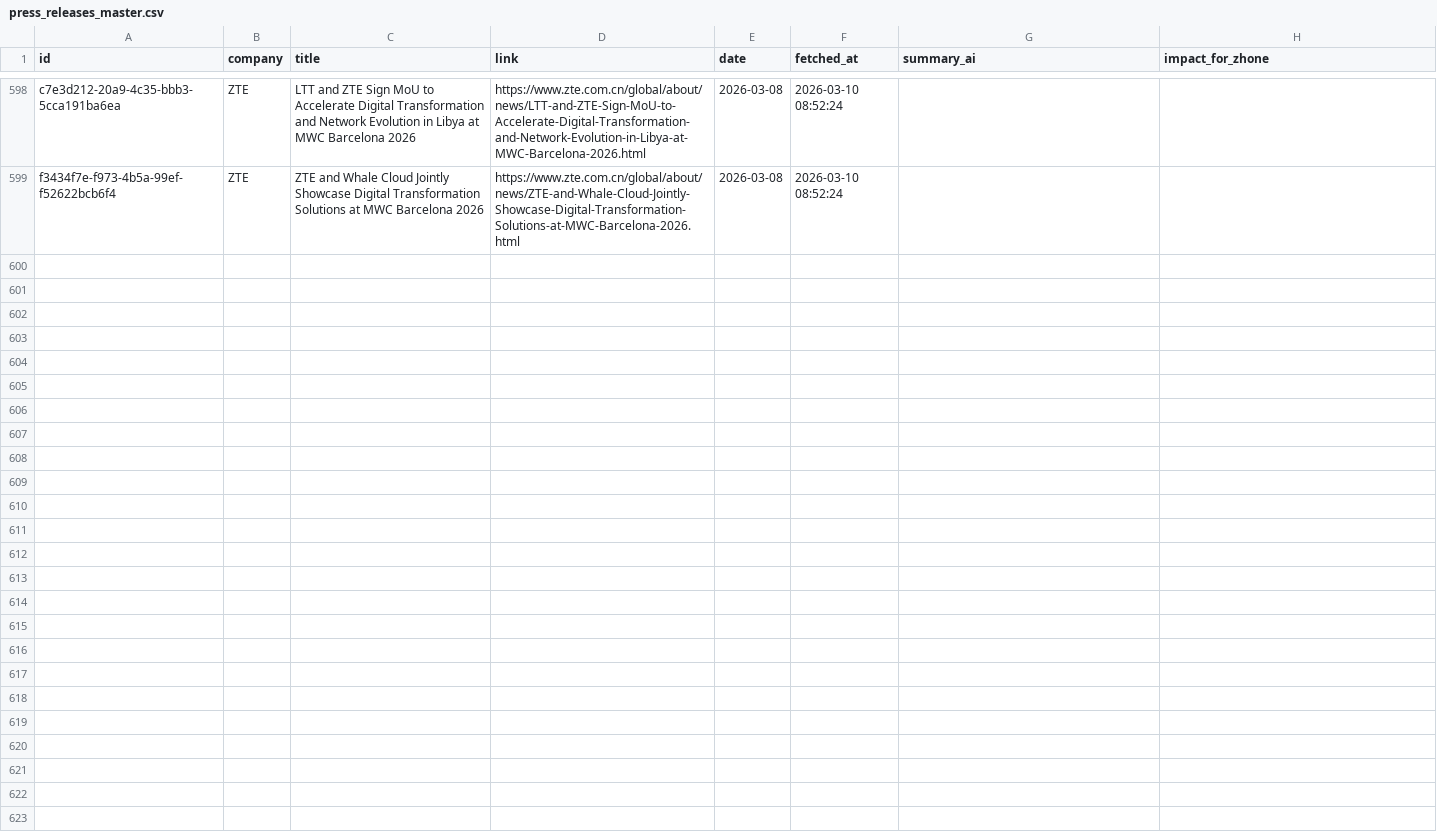
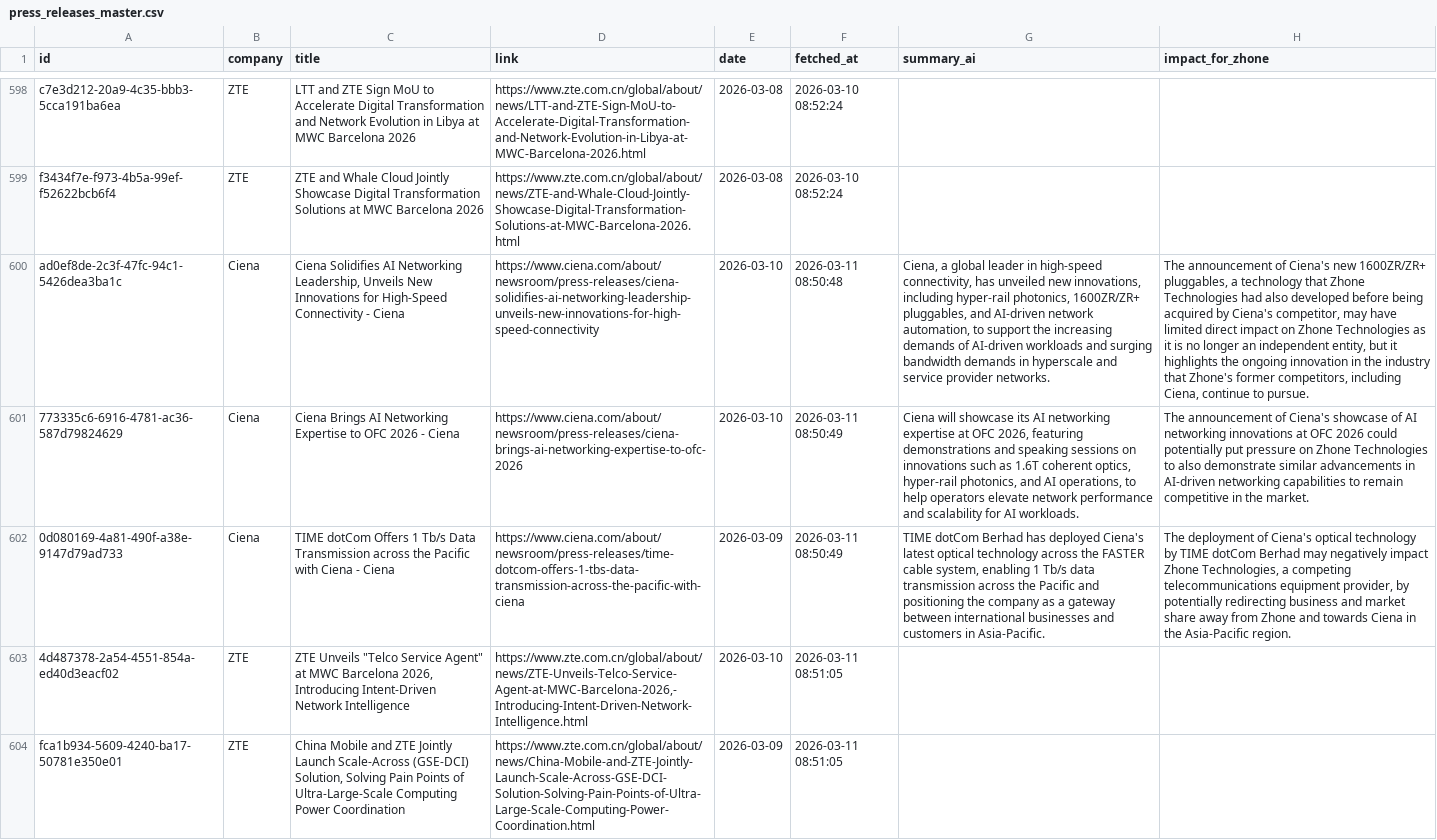
Before and after one commit to flabelle999/presswatch-app, a CSV file: press_releases_master.csv, drawn as a sheet; only a part is shown, gaps mark what is left out; the diff names each change by its address in the sheet, - before the commit and + after, or states it on an @@ line.

```diff
--- a/press_releases_master.csv
+++ b/press_releases_master.csv
+row 600: ad0ef8de-2c3f-47fc-94c1-5426dea3ba1c | Ciena | Ciena Solidifies AI Networking Leadership, Unveils New Innovations for High-Speed Connectivity - Ciena | https://www.ciena.com/about/newsroom/press-releases/ciena-solidifies-ai-networking-leadership-unveils-new-innovations-for-high-speed-connectivity | 2026-03-10 | 2026-03-11 08:50:48 | Ciena, a global leader in high-speed connectivity, has unveiled new innovations, including hyper-rail photonics, 1600ZR/ZR+ pluggables, and AI-driven network automation, to support the increasing demands of AI-driven workloads and surging bandwidth demands in hyperscale and service provider networks. | The announcement of Ciena's new 1600ZR/ZR+ pluggables, a technology that Zhone Technologies had also developed before being acquired by Ciena's competitor, may have limited direct impact on Zhone Technologies as it is no longer an independent entity, but it highlights the ongoing innovation in the industry that Zhone's former competitors, including Ciena, continue to pursue.
+row 601: 773335c6-6916-4781-ac36-587d79824629 | Ciena | Ciena Brings AI Networking Expertise to OFC 2026 - Ciena | https://www.ciena.com/about/newsroom/press-releases/ciena-brings-ai-networking-expertise-to-ofc-2026 | 2026-03-10 | 2026-03-11 08:50:49 | Ciena will showcase its AI networking expertise at OFC 2026, featuring demonstrations and speaking sessions on innovations such as 1.6T coherent optics, hyper-rail photonics, and AI operations, to help operators elevate network performance and scalability for AI workloads. | The announcement of Ciena's showcase of AI networking innovations at OFC 2026 could potentially put pressure on Zhone Technologies to also demonstrate similar advancements in AI-driven networking capabilities to remain competitive in the market.
+row 602: 0d080169-4a81-490f-a38e-9147d79ad733 | Ciena | TIME dotCom Offers 1 Tb/s Data Transmission across the Pacific with Ciena - Ciena | https://www.ciena.com/about/newsroom/press-releases/time-dotcom-offers-1-tbs-data-transmission-across-the-pacific-with-ciena | 2026-03-09 | 2026-03-11 08:50:49 | TIME dotCom Berhad has deployed Ciena's latest optical technology across the FASTER cable system, enabling 1 Tb/s data transmission across the Pacific and positioning the company as a gateway between international businesses and customers in Asia-Pacific. | The deployment of Ciena's optical technology by TIME dotCom Berhad may negatively impact Zhone Technologies, a competing telecommunications equipment provider, by potentially redirecting business and market share away from Zhone and towards Ciena in the Asia-Pacific region.
+row 603: 4d487378-2a54-4551-854a-ed40d3eacf02 | ZTE | ZTE Unveils "Telco Service Agent" at MWC Barcelona 2026, Introducing Intent-Driven Network Intelligence | https://www.zte.com.cn/global/about/news/ZTE-Unveils-Telco-Service-Agent-at-MWC-Barcelona-2026,-Introducing-Intent-Driven-Network-Intelligence.html | 2026-03-10 | 2026-03-11 08:51:05
+row 604: fca1b934-5609-4240-ba17-50781e350e01 | ZTE | China Mobile and ZTE Jointly Launch Scale-Across (GSE-DCI) Solution, Solving Pain Points of Ultra-Large-Scale Computing Power Coordination | https://www.zte.com.cn/global/about/news/China-Mobile-and-ZTE-Jointly-Launch-Scale-Across-GSE-DCI-Solution-Solving-Pain-Points-of-Ultra-Large-Scale-Computing-Power-Coordination.html | 2026-03-09 | 2026-03-11 08:51:05
```
